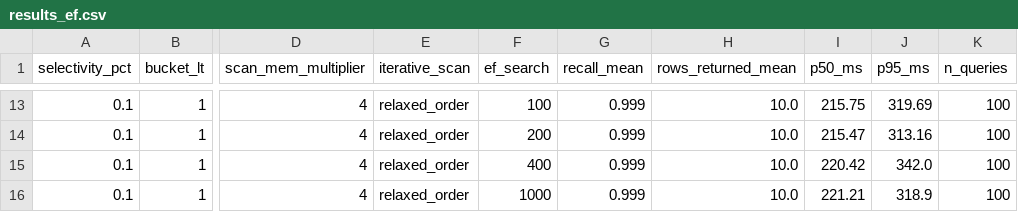
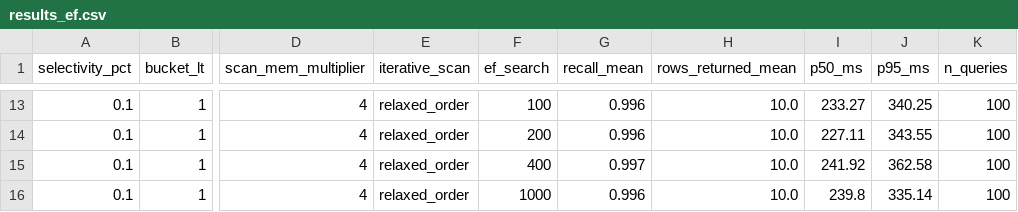
Before and after one commit to OmkarPalika/pgvector-filtered-recall, a CSV file: results_ef.csv, drawn as a sheet; only a part is shown, gaps mark what is left out; the diff covers the shown part only; the diff names each change by its address in the sheet, - before the commit and + after, or states it on an @@ line.

Commit message:
Re-run every sweep with the warmup fix; correct the README numbers that moved
results.csv, results_1m.csv, results_corr.csv, results_mst.csv, results_ef.csv and
results_conc.csv were all produced before warm_cache(). Re-run on the current index
build. Recall barely moves; the numbers that move are latency, throughput and memory.

  results.csv (100k)   max recall delta 0.003
  results_mst.csv      max recall delta 0.007
  results_ef.csv       max recall delta 0.010
  results_corr.csv     max recall delta 0.015

README corrections, all measured:

  smm 1/2/4 recall     0.868/0.973/0.998  ->  0.861/0.970/0.996
  smm 1/2/4 latency    98/161/217ms       ->  107/196/237ms
  memory per query     ~16.4MB            ->  ~12.5MB
  throughput at conc=32  124->48 qps      ->  130->39 qps
  p95 at conc=32       367->1004ms        ->  375->1463ms
  recipe cost          3x mem, 2.6x qps   ->  2.2x mem, 3.3x qps

The recipe's throughput cost was understated: smm=1 was the first cell measured and had
been reading cold, which flattered the ratio. Every structural claim survives - the
cliff, the inert ef_search, the gate-and-dial split, the zero-row failure.

Two fixes to bench_conc.py, which had never had either guard. It now asserts the HNSW
plan before timing: it sets enable_seqscan=off but leaves bitmap and index scans on, so
once bench_btree.py's btree indexes exist the planner can take btree+sort and the file
would report a bitmap scan's concurrency behaviour as HNSW's. And it warms per cell on
a connection that closes before the memory baseline, so warmup memory is not charged to
the cell.

test_bench.py gains an undefined-global check over all seven scripts. Removing WARMUP
from sweep_mst.py and calling warm_cache without importing it cost a 45-minute sweep and
left the database with its btree indexes dropped; py_compile accepts that, but the
LOAD_GLOBAL is in the bytecode, so dis catches the whole class for twelve lines of
stdlib.

Also corrects a mistake in the previous re-run: results.csv is the 100k sweep and had
been overwritten with 1M output. The 1M run is now in results_1m.csv where it belongs,
and the 100k sweep was re-measured in a scratch database so the 1M table and its graph
stayed untouched.

```diff
--- a/results_ef.csv
+++ b/results_ef.csv
-G13:G14 (recall_mean): 0.999
+G13:G14 (recall_mean): 0.996
-I13 (p50_ms): 215.75
+I13 (p50_ms): 233.27
-J13 (p95_ms): 319.69
+J13 (p95_ms): 340.25
-I14 (p50_ms): 215.47
+I14 (p50_ms): 227.11
-J14 (p95_ms): 313.16
+J14 (p95_ms): 343.55
-G15 (recall_mean): 0.999
+G15 (recall_mean): 0.997
-I15 (p50_ms): 220.42
+I15 (p50_ms): 241.92
-J15 (p95_ms): 342.0
+J15 (p95_ms): 362.58
-G16 (recall_mean): 0.999
+G16 (recall_mean): 0.996
-I16 (p50_ms): 221.21
+I16 (p50_ms): 239.8
-J16 (p95_ms): 318.9
+J16 (p95_ms): 335.14
```
Also changed, not shown: 32 edited cells elsewhere in this file, results.csv, results_1m.csv, 7 other files.
